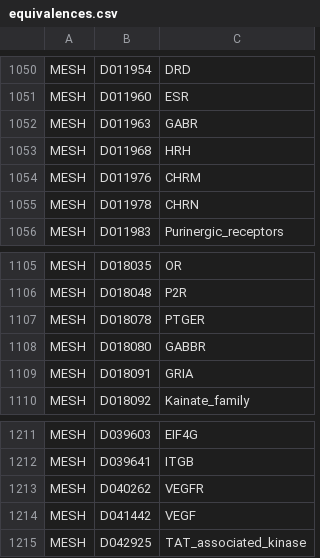
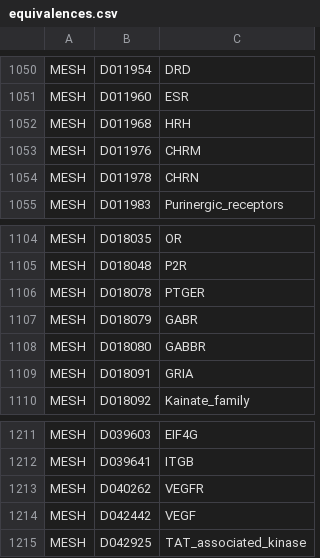
Before and after one commit to johnbachman/famplex, a CSV file: equivalences.csv, drawn as a sheet; only a part is shown, gaps mark what is left out.

Commit message:
Update GABR and VEGF mappings

```diff
--- a/equivalences.csv
+++ b/equivalences.csv
@@ -1051,3 +1051,2 @@ MESH,D011954,DRD
 MESH,D011960,ESR
-MESH,D011963,GABR
 MESH,D011968,HRH
@@ -1107,2 +1106,3 @@ MESH,D018048,P2R
 MESH,D018078,PTGER
+MESH,D018079,GABR
 MESH,D018080,GABBR
@@ -1213,3 +1213,3 @@ MESH,D039641,ITGB
 MESH,D040262,VEGFR
-MESH,D041442,VEGF
+MESH,D042442,VEGF
 MESH,D042925,TAT_associated_kinase
```
Also changed, not shown: 1 other file.
